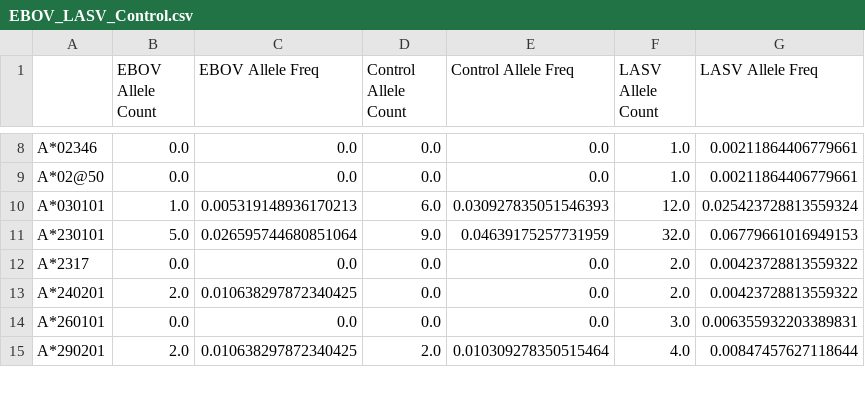
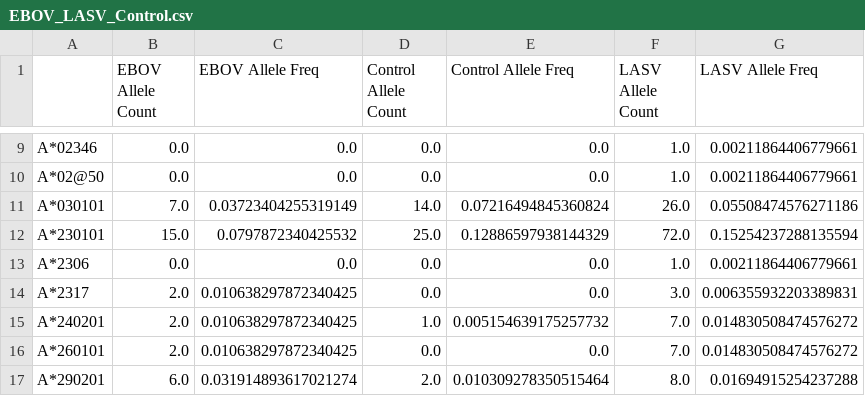
Before and after one commit to andersen-lab/lassa-ebola-hla, a CSV file: EBOV_LASV_Control.csv, drawn as a sheet; only a part is shown, gaps mark what is left out; the diff covers the shown part only.

```diff
--- a/EBOV_LASV_Control.csv
+++ b/EBOV_LASV_Control.csv
@@ -9,7 +10,8 @@ A*02346,0.0,0.0,0.0,0.0,1.0,0.00211864406779661
 A*02@50,0.0,0.0,0.0,0.0,1.0,0.00211864406779661
-A*030101,1.0,0.005319148936170213,6.0,0.030927835051546393,12.0,0.025423728813559324
-A*230101,5.0,0.026595744680851064,9.0,0.04639175257731959,32.0,0.06779661016949153
-A*2317,0.0,0.0,0.0,0.0,2.0,0.00423728813559322
-A*240201,2.0,0.010638297872340425,0.0,0.0,2.0,0.00423728813559322
-A*260101,0.0,0.0,0.0,0.0,3.0,0.006355932203389831
-A*290201,2.0,0.010638297872340425,2.0,0.010309278350515464,4.0,0.00847457627118644
+A*030101,7.0,0.03723404255319149,14.0,0.07216494845360824,26.0,0.05508474576271186
+A*230101,15.0,0.0797872340425532,25.0,0.12886597938144329,72.0,0.15254237288135594
+A*2306,0.0,0.0,0.0,0.0,1.0,0.00211864406779661
+A*2317,2.0,0.010638297872340425,0.0,0.0,3.0,0.006355932203389831
+A*240201,2.0,0.010638297872340425,1.0,0.005154639175257732,7.0,0.014830508474576272
+A*260101,2.0,0.010638297872340425,0.0,0.0,7.0,0.014830508474576272
+A*290201,6.0,0.031914893617021274,2.0,0.010309278350515464,8.0,0.01694915254237288
```
Also changed, not shown: 3 added rows and 84 edited cells elsewhere in this file, EBOV_SURV_vs_NSURV.csv, EBOV_vs_Control.csv, 13 other files.
